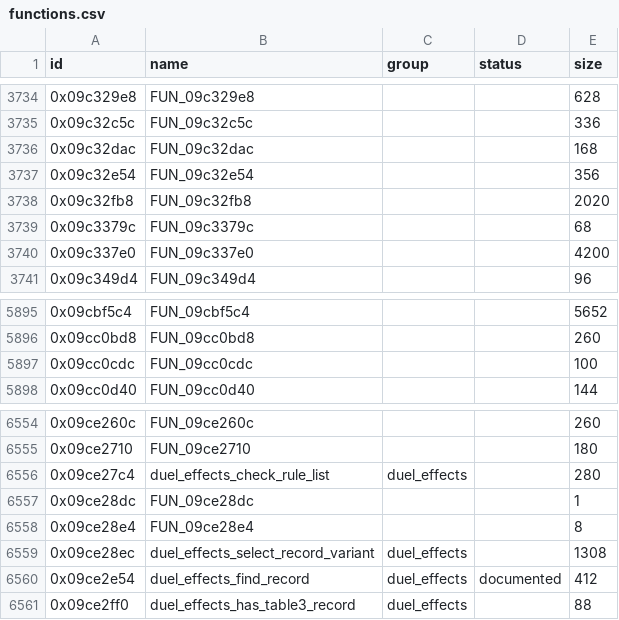
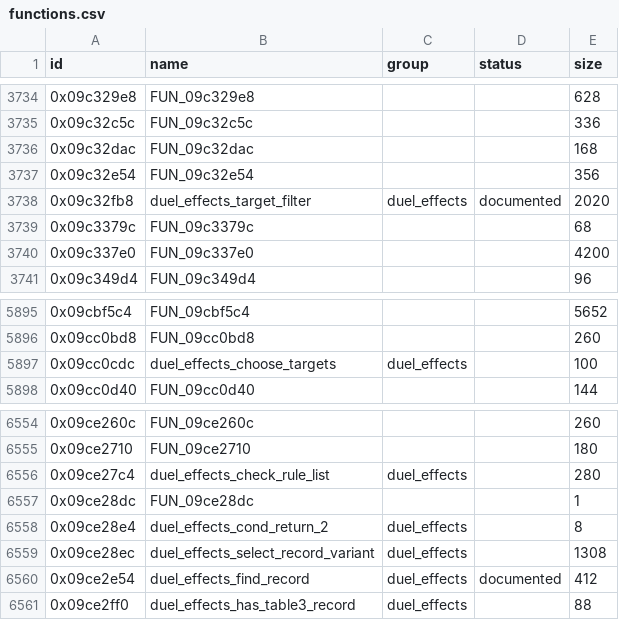
Before and after one commit to Tim-campy/ygo-gx-tagforce3-re, a CSV file: re/functions.csv, drawn as a sheet; only a part is shown, gaps mark what is left out.

```diff
--- a/re/functions.csv
+++ b/re/functions.csv
@@ -3737,3 +3737,3 @@ id,name,group,status,size
 0x09c32e54,FUN_09c32e54,,,356
-0x09c32fb8,FUN_09c32fb8,,,2020
+0x09c32fb8,duel_effects_target_filter,duel_effects,documented,2020
 0x09c3379c,FUN_09c3379c,,,68
@@ -5896,3 +5896,3 @@ id,name,group,status,size
 0x09cc0bd8,FUN_09cc0bd8,,,260
-0x09cc0cdc,FUN_09cc0cdc,,,100
+0x09cc0cdc,duel_effects_choose_targets,duel_effects,,100
 0x09cc0d40,FUN_09cc0d40,,,144
@@ -6557,3 +6557,3 @@ id,name,group,status,size
 0x09ce28dc,FUN_09ce28dc,,,1
-0x09ce28e4,FUN_09ce28e4,,,8
+0x09ce28e4,duel_effects_cond_return_2,duel_effects,,8
 0x09ce28ec,duel_effects_select_record_variant,duel_effects,,1308
```
Also changed, not shown: re/documented-duel_eng.tsv, re/names-duel_eng.csv, 3 other files.
